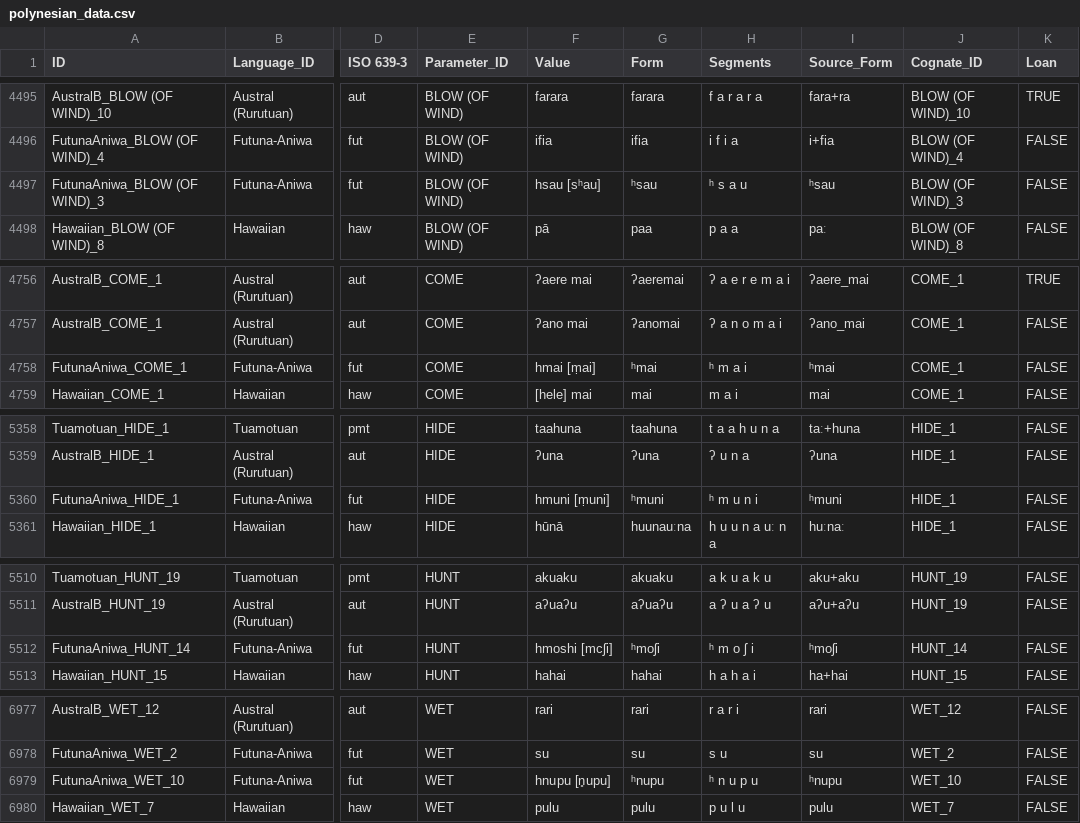
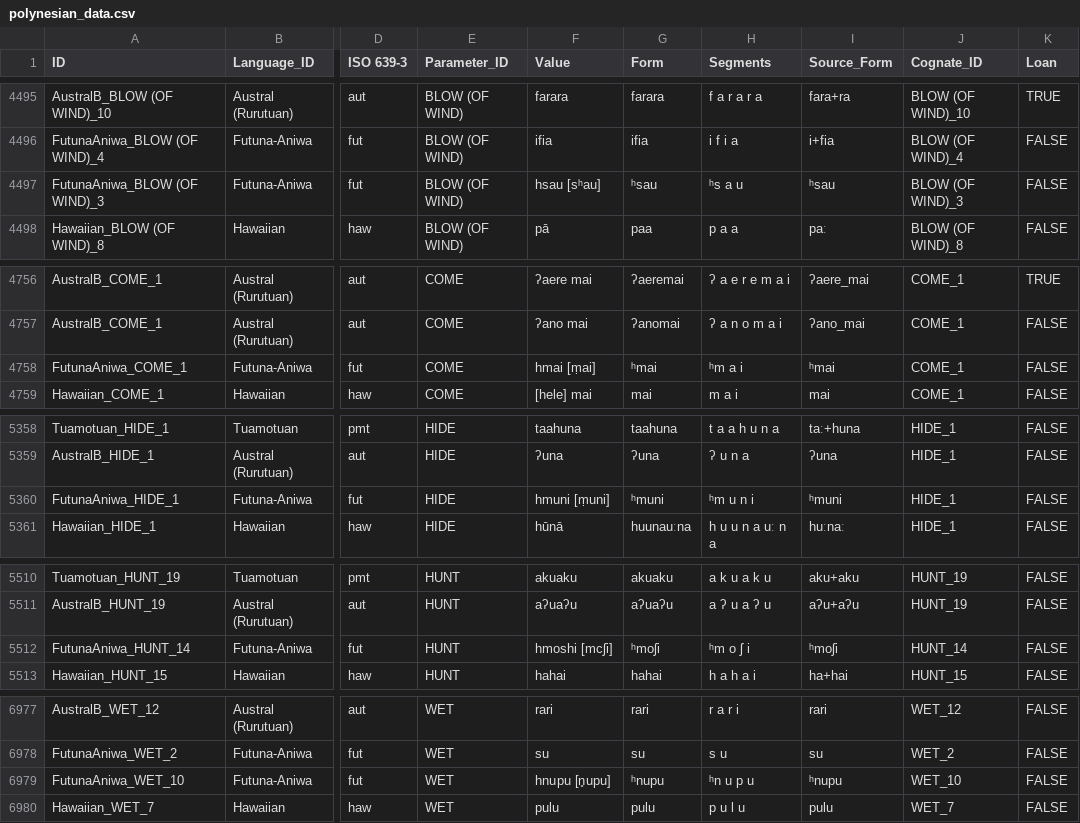
Before and after one commit to pgeorgis/LST_MScThesis, a CSV file: Datasets/Polynesian/polynesian_data.csv, drawn as a sheet; only a part is shown, gaps mark what is left out; the diff covers the shown part only; the diff names each change by its address in the sheet, - before the commit and + after, or states it on an @@ line.

```diff
--- a/Datasets/Polynesian/polynesian_data.csv
+++ b/Datasets/Polynesian/polynesian_data.csv
-H4497 (Segments): ʰ s a u
+H4497 (Segments): ʰs a u
-H4758 (Segments): ʰ m a i
+H4758 (Segments): ʰm a i
-H5360 (Segments): ʰ m u n i
+H5360 (Segments): ʰm u n i
-H5512 (Segments): ʰ m o ʃ i
+H5512 (Segments): ʰm o ʃ i
-H6979 (Segments): ʰ n u p u
+H6979 (Segments): ʰn u p u
```
Also changed, not shown: 8 edited cells elsewhere in this file, Datasets/Dravidian/dravidian_data.csv, 3 other files.
